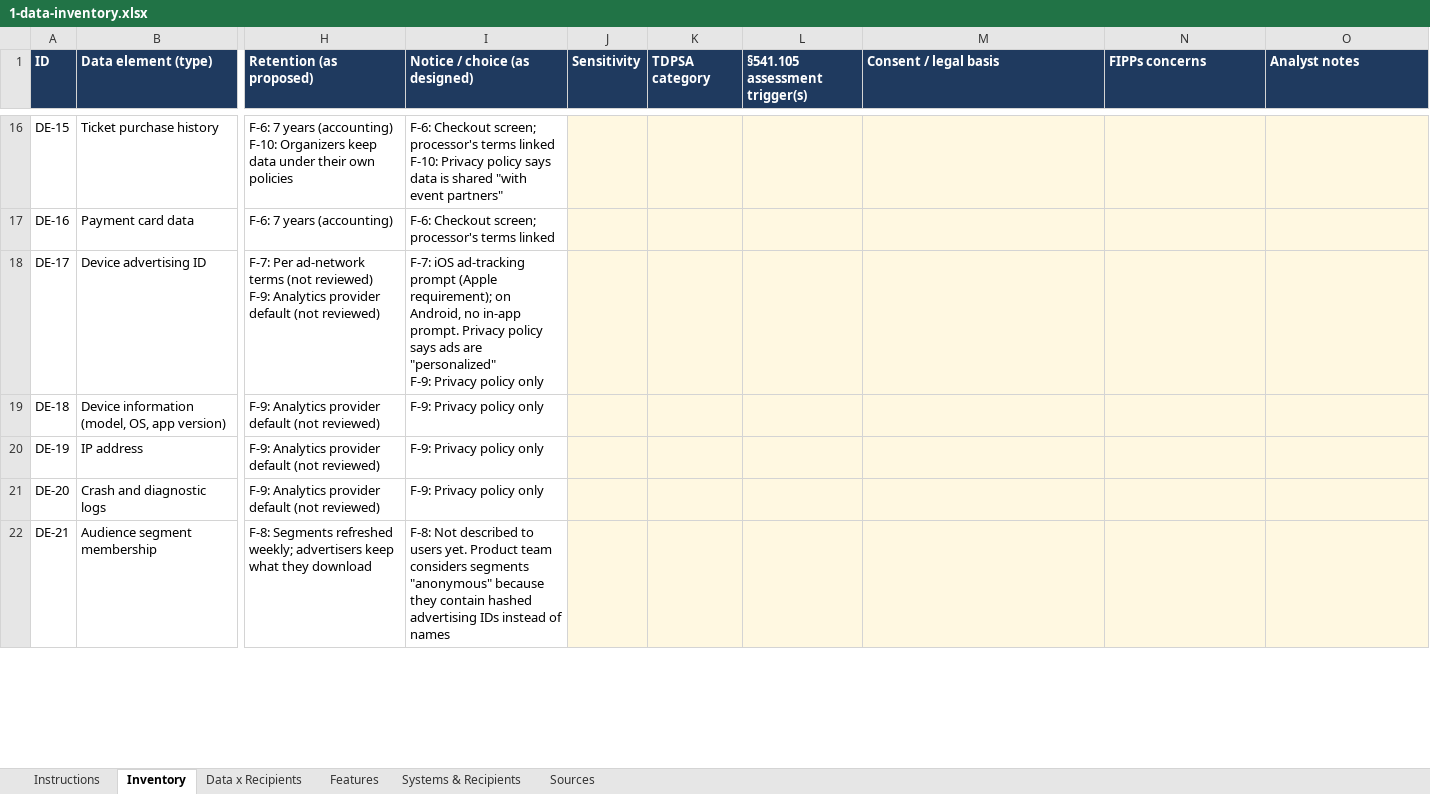
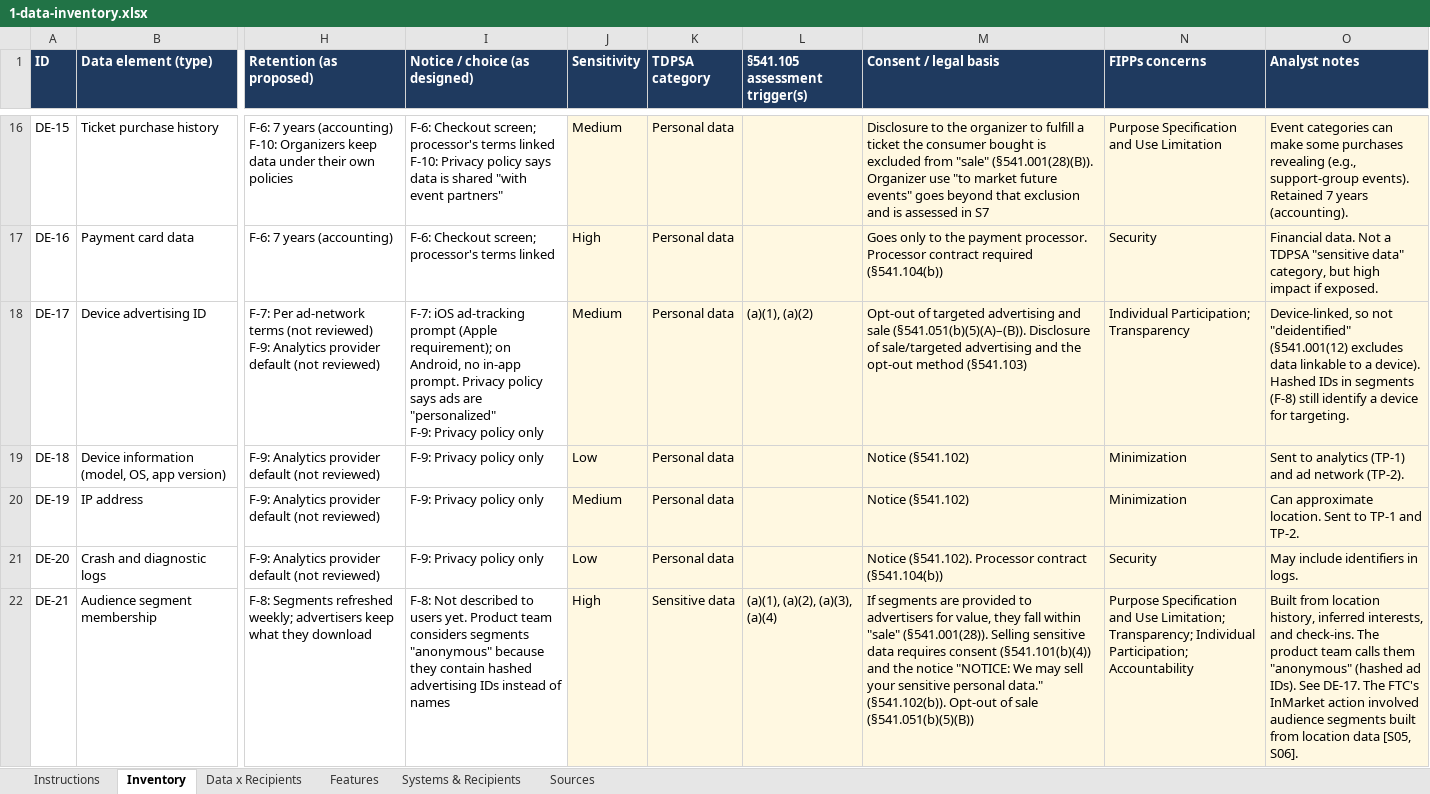
Before and after one commit to greebrit32-lgtm/privacy-portfolio, an Excel workbook: 02-pia-data-map/deliverables/1-data-inventory.xlsx, sheet Inventory, drawn as a sheet; only a part is shown, gaps mark what is left out; values as stored, in another font and other column widths than the file's, no borders; conditional formats not drawn; the diff covers the shown part only; the diff names each change by its address in the sheet, - before the commit and + after, or states it on an @@ line.

```diff
--- a/02-pia-data-map/deliverables/1-data-inventory.xlsx (sheet Inventory)
+++ b/02-pia-data-map/deliverables/1-data-inventory.xlsx (sheet Inventory)
-J16 (Sensitivity): (empty)
+J16 (Sensitivity): Medium
-K16:K21 (TDPSA category): (empty)
+K16:K21 (TDPSA category): Personal data
-M16 (Consent / legal basis): (empty)
+M16 (Consent / legal basis): Disclosure to the organizer to fulfill a ticket the consumer bought is excluded from "sale" (§541.001(28)(B)). Organizer use "to market future events" goes beyond that exclusion and is assessed in S7
-N16 (FIPPs concerns): (empty)
+N16 (FIPPs concerns): Purpose Specification and Use Limitation
-O16 (Analyst notes): (empty)
+O16 (Analyst notes): Event categories can make some purchases revealing (e.g., support-group events). Retained 7 years (accounting).
-J17 (Sensitivity): (empty)
+J17 (Sensitivity): High
-M17 (Consent / legal basis): (empty)
+M17 (Consent / legal basis): Goes only to the payment processor. Processor contract required (§541.104(b))
-N17 (FIPPs concerns): (empty)
+N17 (FIPPs concerns): Security
-O17 (Analyst notes): (empty)
+O17 (Analyst notes): Financial data. Not a TDPSA "sensitive data" category, but high impact if exposed.
-J18 (Sensitivity): (empty)
+J18 (Sensitivity): Medium
-L18 (§541.105 assessment trigger(s)): (empty)
+L18 (§541.105 assessment trigger(s)): (a)(1), (a)(2)
-M18 (Consent / legal basis): (empty)
+M18 (Consent / legal basis): Opt-out of targeted advertising and sale (§541.051(b)(5)(A)–(B)). Disclosure of sale/targeted advertising and the opt-out method (§541.103)
-N18 (FIPPs concerns): (empty)
+N18 (FIPPs concerns): Individual Participation; Transparency
-O18 (Analyst notes): (empty)
+O18 (Analyst notes): Device-linked, so not "deidentified" (§541.001(12) excludes data linkable to a device). Hashed IDs in segments (F-8) still identify a device for targeting.
-J19 (Sensitivity): (empty)
+J19 (Sensitivity): Low
-M19:M20 (Consent / legal basis): (empty)
+M19:M20 (Consent / legal basis): Notice (§541.102)
-N19:N20 (FIPPs concerns): (empty)
+N19:N20 (FIPPs concerns): Minimization
-O19 (Analyst notes): (empty)
+O19 (Analyst notes): Sent to analytics (TP-1) and ad network (TP-2).
-J20 (Sensitivity): (empty)
+J20 (Sensitivity): Medium
-O20 (Analyst notes): (empty)
+O20 (Analyst notes): Can approximate location. Sent to TP-1 and TP-2.
-J21 (Sensitivity): (empty)
+J21 (Sensitivity): Low
-M21 (Consent / legal basis): (empty)
+M21 (Consent / legal basis): Notice (§541.102). Processor contract (§541.104(b))
-N21 (FIPPs concerns): (empty)
+N21 (FIPPs concerns): Security
-O21 (Analyst notes): (empty)
+O21 (Analyst notes): May include identifiers in logs.
-J22 (Sensitivity): (empty)
+J22 (Sensitivity): High
-K22 (TDPSA category): (empty)
+K22 (TDPSA category): Sensitive data
-L22 (§541.105 assessment trigger(s)): (empty)
+L22 (§541.105 assessment trigger(s)): (a)(1), (a)(2), (a)(3), (a)(4)
-M22 (Consent / legal basis): (empty)
+M22 (Consent / legal basis): If segments are provided to advertisers for value, they fall within "sale" (§541.001(28)). Selling sensitive data requires consent (§541.101(b)(4)) and the notice "NOTICE: We may sell your sensitive personal data." (§541.102(b)). Opt-out of sale (§541.051(b)(5)(B))
-N22 (FIPPs concerns): (empty)
+N22 (FIPPs concerns): Purpose Specification and Use Limitation; Transparency; Individual Participation; Accountability
-O22 (Analyst notes): (empty)
+O22 (Analyst notes): Built from location history, inferred interests, and check-ins. The product team calls them "anonymous" (hashed ad IDs). See DE-17. The FTC's InMarket action involved audience segments built from location data [S05, S06].
```
Also changed, not shown: 93 edited cells elsewhere in this sheet, 2 other files.
